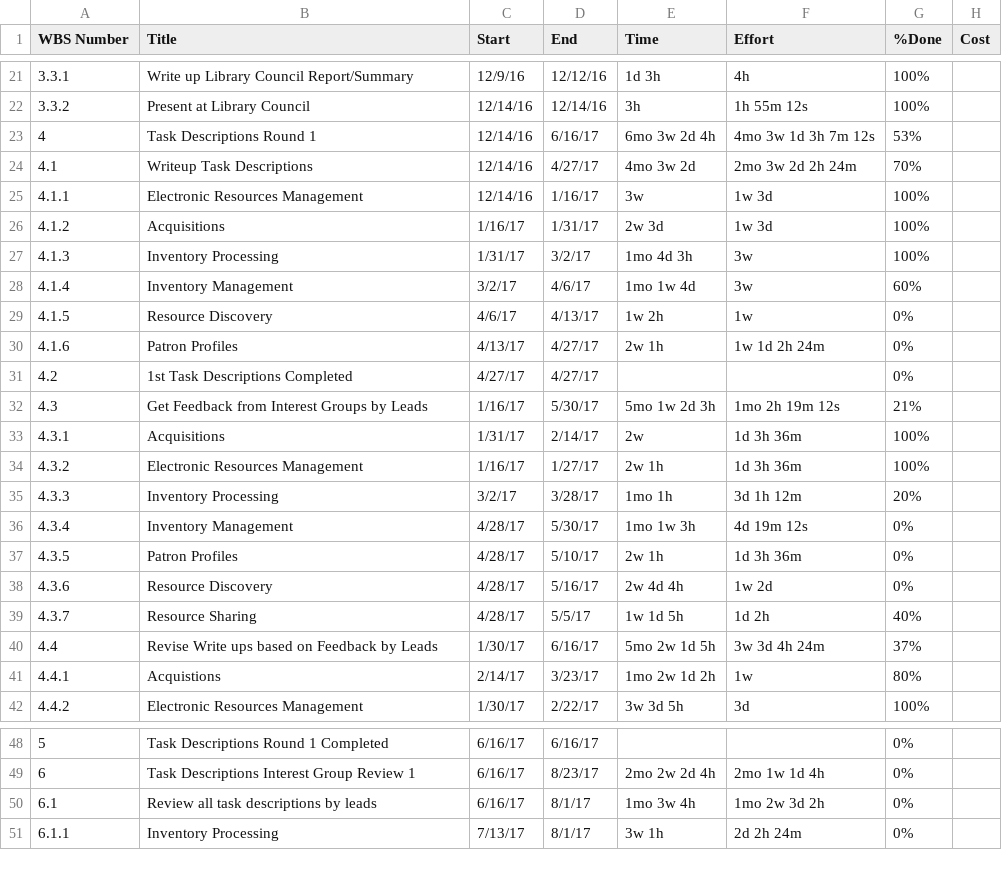
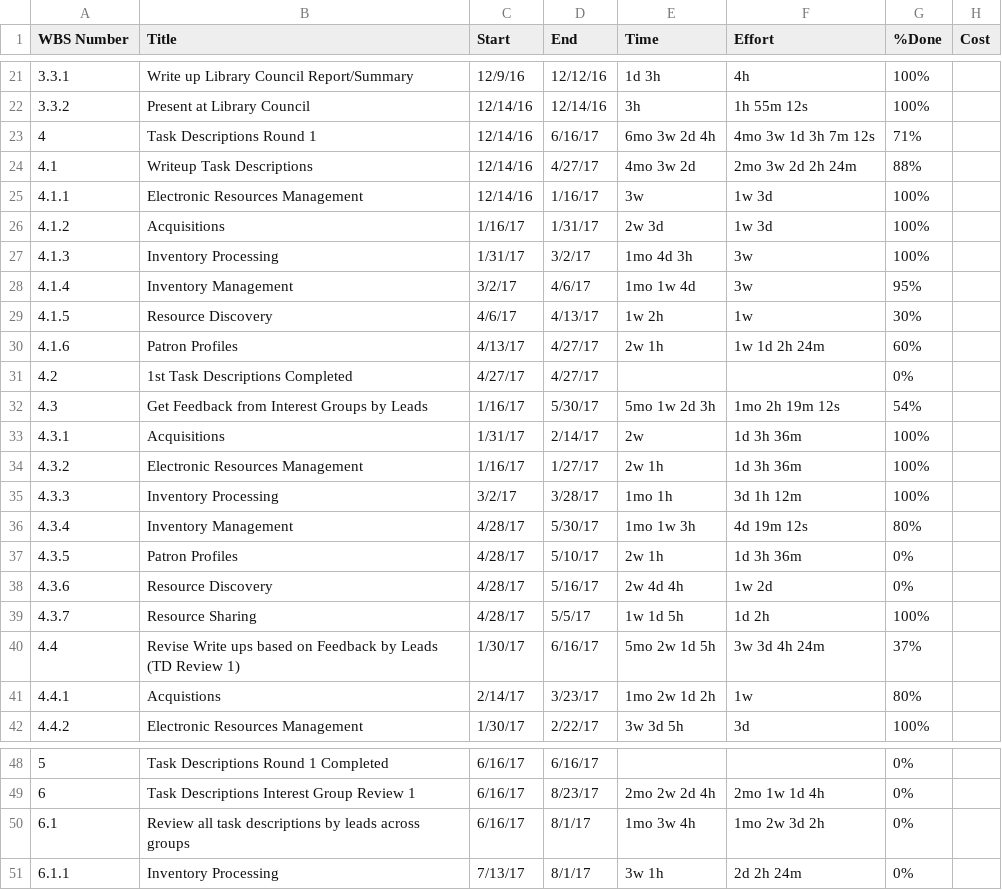
Before and after one commit to mayyanRye/StrategicSystemsReqTimeline, a CSV file: CSVFullTasks.csv, drawn as a sheet; only a part is shown, gaps mark what is left out; the diff covers the shown part only; the diff names each change by its address in the sheet, - before the commit and + after, or states it on an @@ line.

```diff
--- a/CSVFullTasks.csv
+++ b/CSVFullTasks.csv
-G23 (%Done): 53%
+G23 (%Done): 71%
-G24 (%Done): 70%
+G24 (%Done): 88%
-G28 (%Done): 60%
+G28 (%Done): 95%
-G29 (%Done): 0%
+G29 (%Done): 30%
-G30 (%Done): 0%
+G30 (%Done): 60%
-G32 (%Done): 21%
+G32 (%Done): 54%
-G35 (%Done): 20%
+G35 (%Done): 100%
-G36 (%Done): 0%
+G36 (%Done): 80%
-G39 (%Done): 40%
+G39 (%Done): 100%
-B40 (Title): …by Leads
+B40 (Title): …by Leads (TD Review 1)
-B50 (Title): Review all task descriptions by leads
+B50 (Title): Review all task descriptions by leads across groups
```
Also changed, not shown: 9 edited cells elsewhere in this file, 12 other files.
